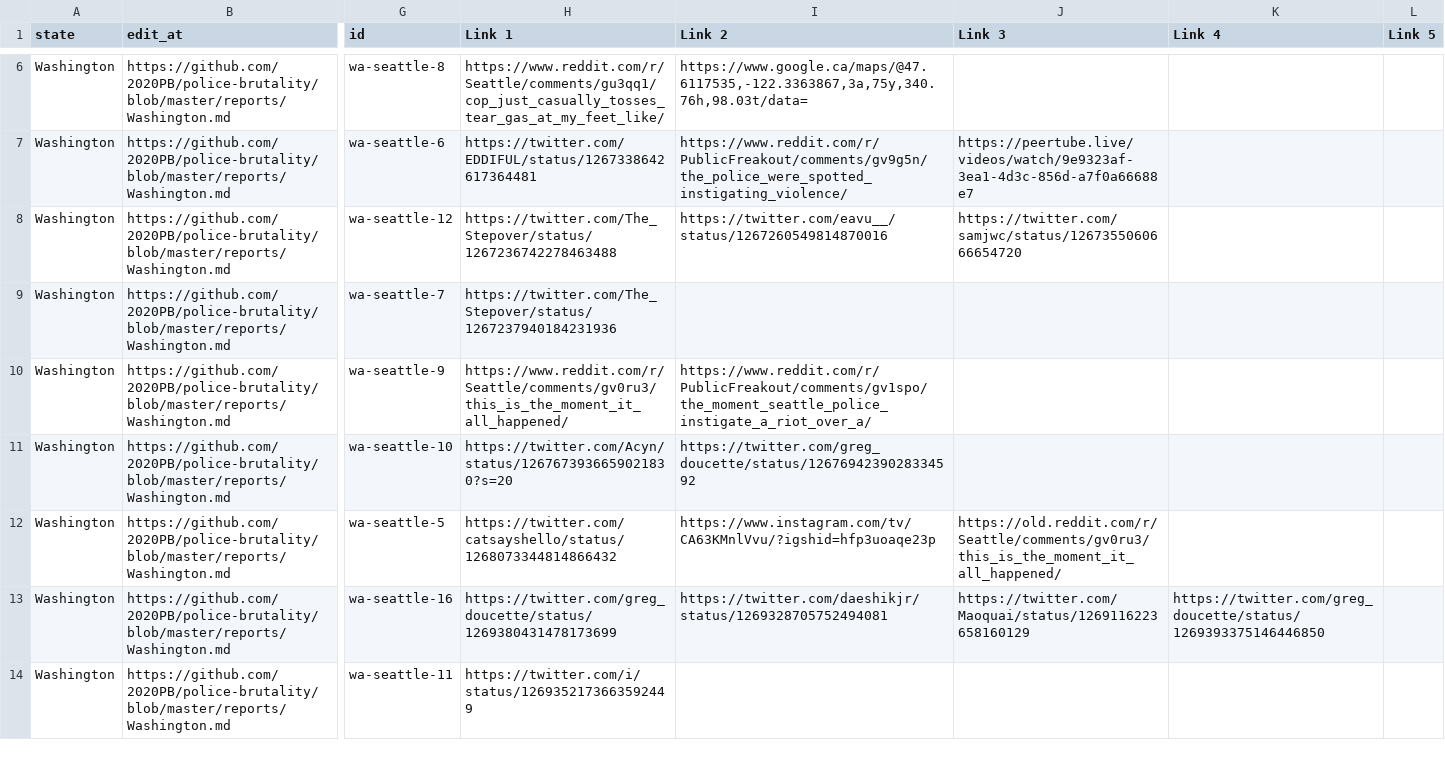
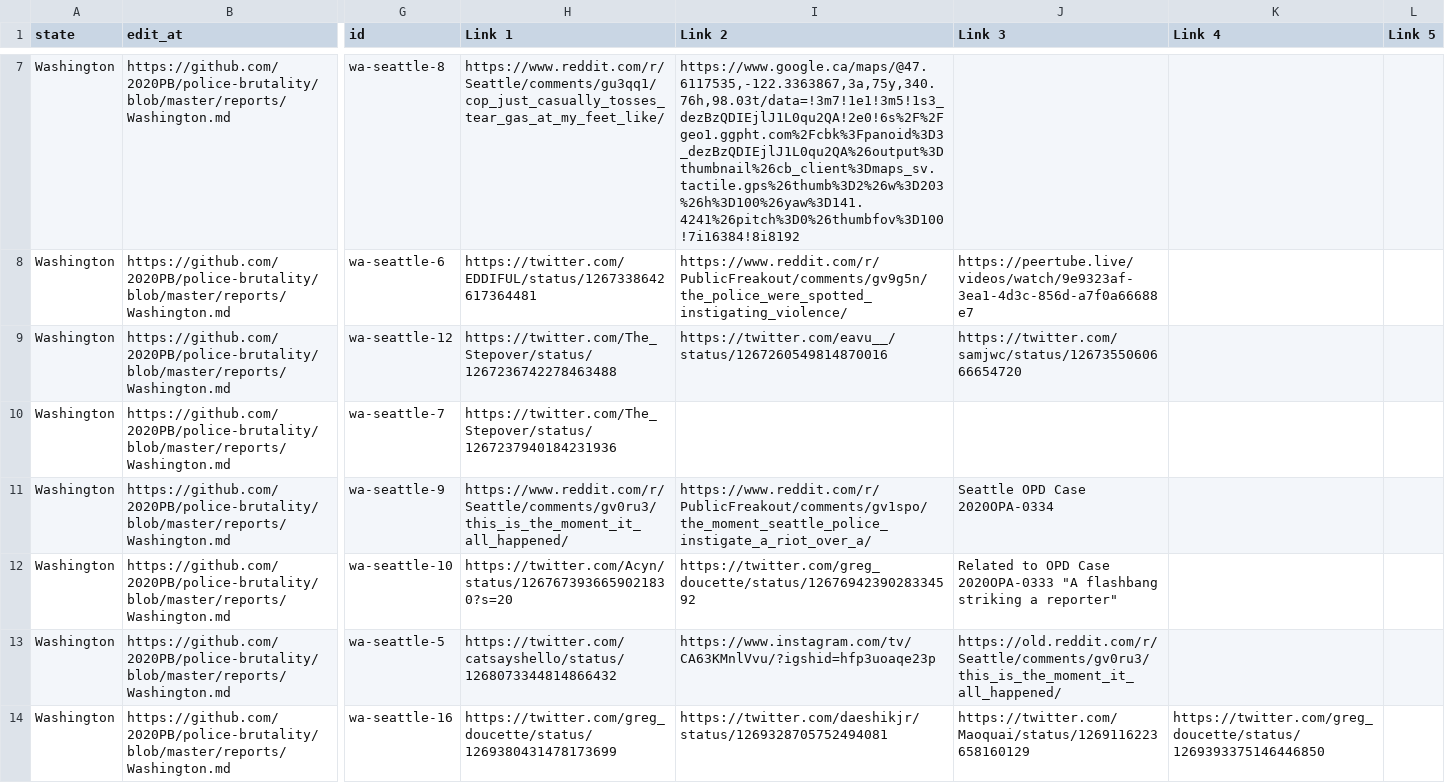
Before and after one commit to MikeYEG/police-brutality, a CSV file: all-locations.csv, drawn as a sheet; only a part is shown, gaps mark what is left out; the shorter side is filled out with more unchanged rows; addresses are those after the commit; the diff covers the shown part only; the diff names each change by its address in the sheet, - before the commit and + after, or states it on an @@ line.

```diff
--- a/all-locations.csv
+++ b/all-locations.csv
-I7 (Link 2): https://www.google.ca/maps/@47.6117535,-122.3363867,3a,75y,340.76h,98.03t/data=
+I7 (Link 2): https://www.google.ca/maps/@47.6117535,-122.3363867,3a,75y,340.76h,98.03t/data=!3m7!1e1!3m5!1s3_dezBzQDIEjlJ1L0qu2QA!2e0!6s%2F%2Fgeo1.ggpht.com%2Fcbk%3Fpanoid%3D3_dezBzQDIEjlJ1L0qu2QA%26output%3Dthumbnail%26cb_client%3Dmaps_sv.tactile.gps%26thumb%3D2%26w%3D203%26h%3D100%26yaw%3D141.4241%26pitch%3D0%26thumbfov%3D100!7i16384!8i8192
-J11 (Link 3): (empty)
+J11 (Link 3): Seattle OPD Case 2020OPA-0334
-J12 (Link 3): (empty)
+J12 (Link 3): Related to OPD Case 2020OPA-0333 "A flashbang striking a reporter"
```
Also changed, not shown: 10 added rows and 30 edited cells elsewhere in this file, 3 other files.
